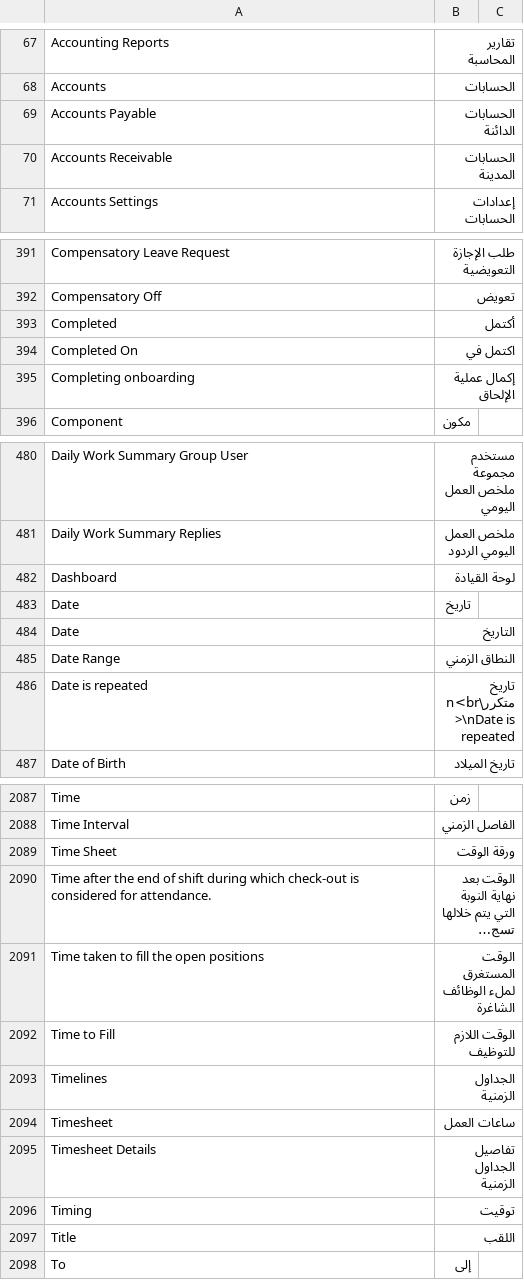
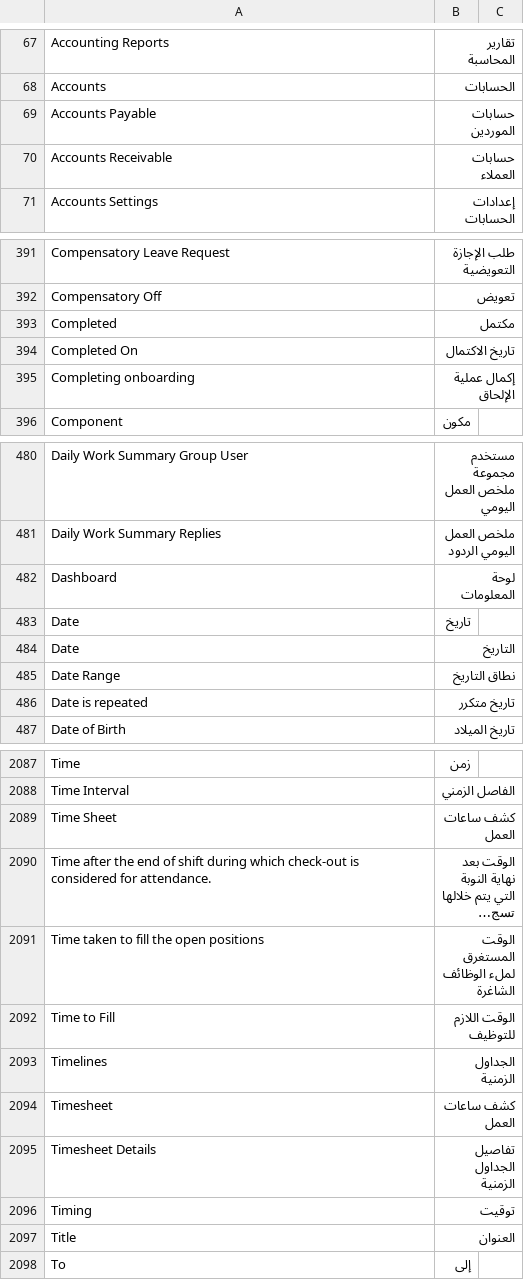
Before and after one commit to ahmed3ande/era-erpnext-arabic, a CSV file: arabic_translations/locale/other-apps/v15/hrms/hrms/translations/ar.csv, drawn as a sheet; only a part is shown, gaps mark what is left out; long unchanged cells end in …; the diff covers the shown part only; the diff names each change by its address in the sheet, - before the commit and + after, or states it on an @@ line.

```diff
--- a/arabic_translations/locale/other-apps/v15/hrms/hrms/translations/ar.csv
+++ b/arabic_translations/locale/other-apps/v15/hrms/hrms/translations/ar.csv
-B69: الحسابات الدائنة
+B69: حسابات الموردين
-B70: الحسابات المدينة
+B70: حسابات العملاء
-B393: أكتمل
+B393: مكتمل
-B394: اكتمل في
+B394: تاريخ الاكتمال
-B482: لوحة القيادة
+B482: لوحة المعلومات
-B485: النطاق الزمني
+B485: نطاق التاريخ
-B486: تاريخ متكرر\n<br>\nDate is repeated
+B486: تاريخ متكرر
-B2089: ورقة الوقت
+B2089: كشف ساعات العمل
-B2094: ساعات العمل
+B2094: كشف ساعات العمل
-B2097: اللقب
+B2097: العنوان
```
Also changed, not shown: 49 edited cells elsewhere in this file, arabic_translations/locale/other-apps/v15/erpnext/erpnext/translations/ar.csv, arabic_translations/locale/other-apps/v15/frappe/frappe/translations/ar.csv, 20 other files.
